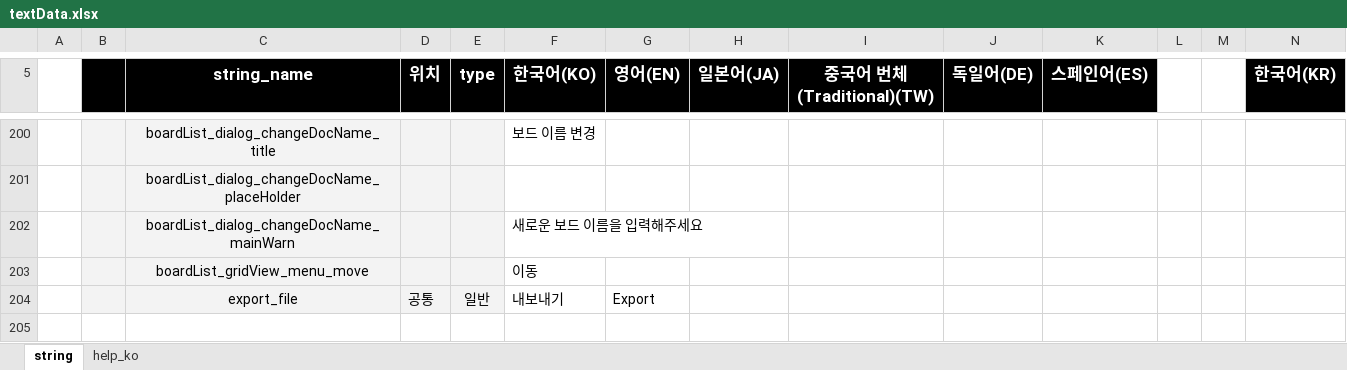
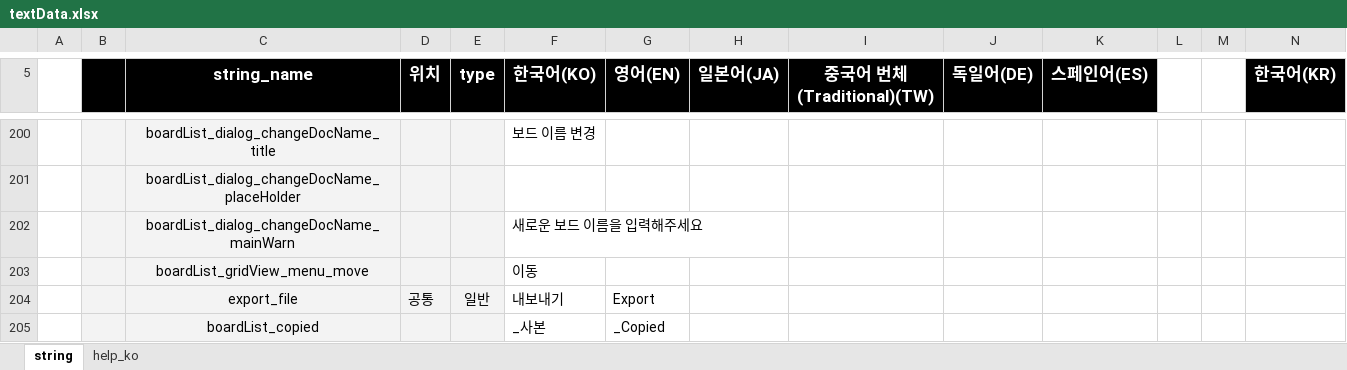
Before and after one commit to ImNoahDev/GridaBoard2, an Excel workbook: src/GridaBoard/language/textData.xlsx, sheet string, drawn as a sheet; only a part is shown, gaps mark what is left out; values as stored, in another font and other column widths than the file's, no borders; rows hold the shown columns only; the diff names each change by its address in the sheet, - before the commit and + after, or states it on an @@ line.

```diff
--- a/src/GridaBoard/language/textData.xlsx (sheet string)
+++ b/src/GridaBoard/language/textData.xlsx (sheet string)
+row 205:  |  | boardList_copied |  |  | _사본 | _Copied
```
Also changed, not shown: 3 other files.
